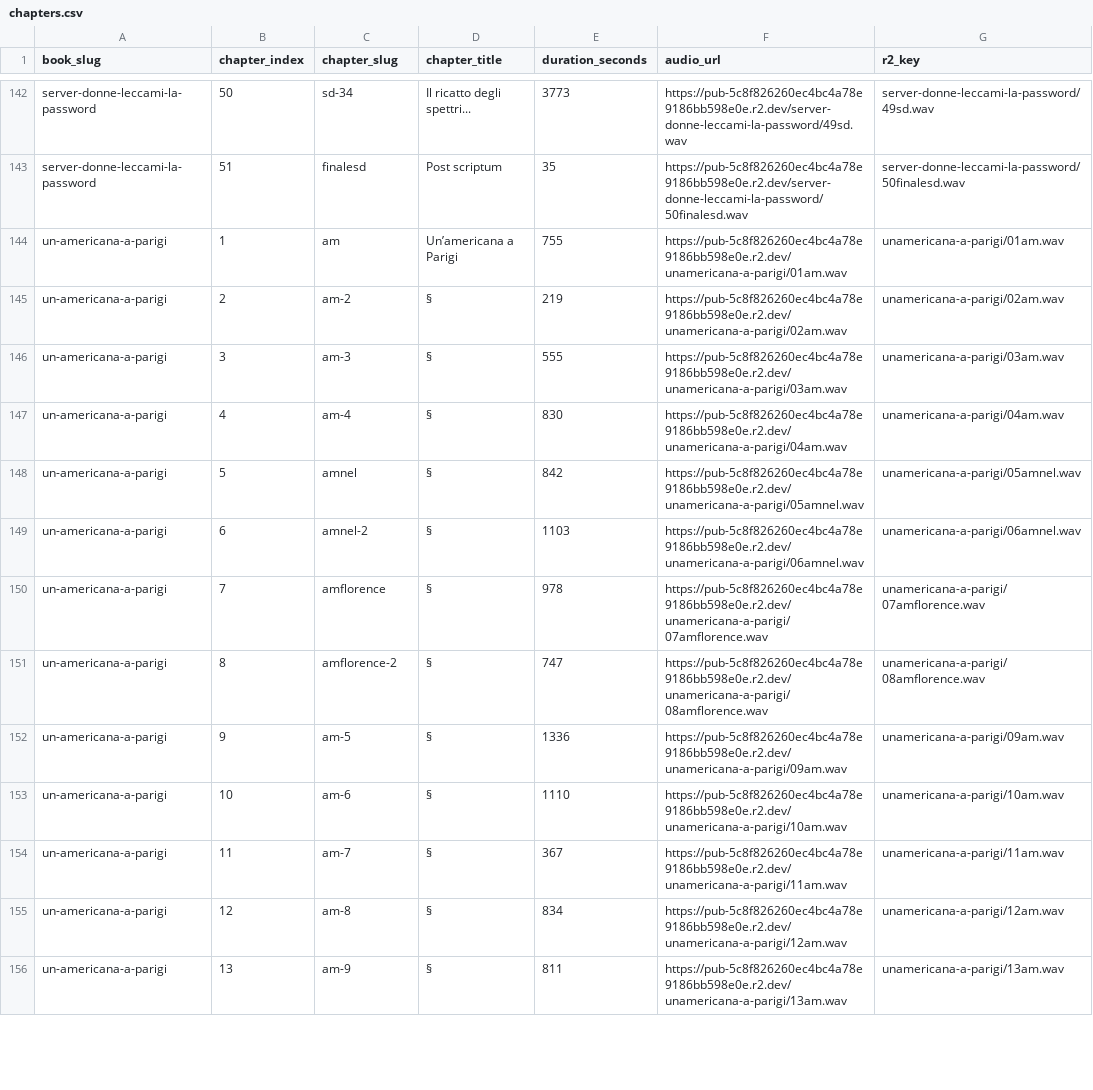
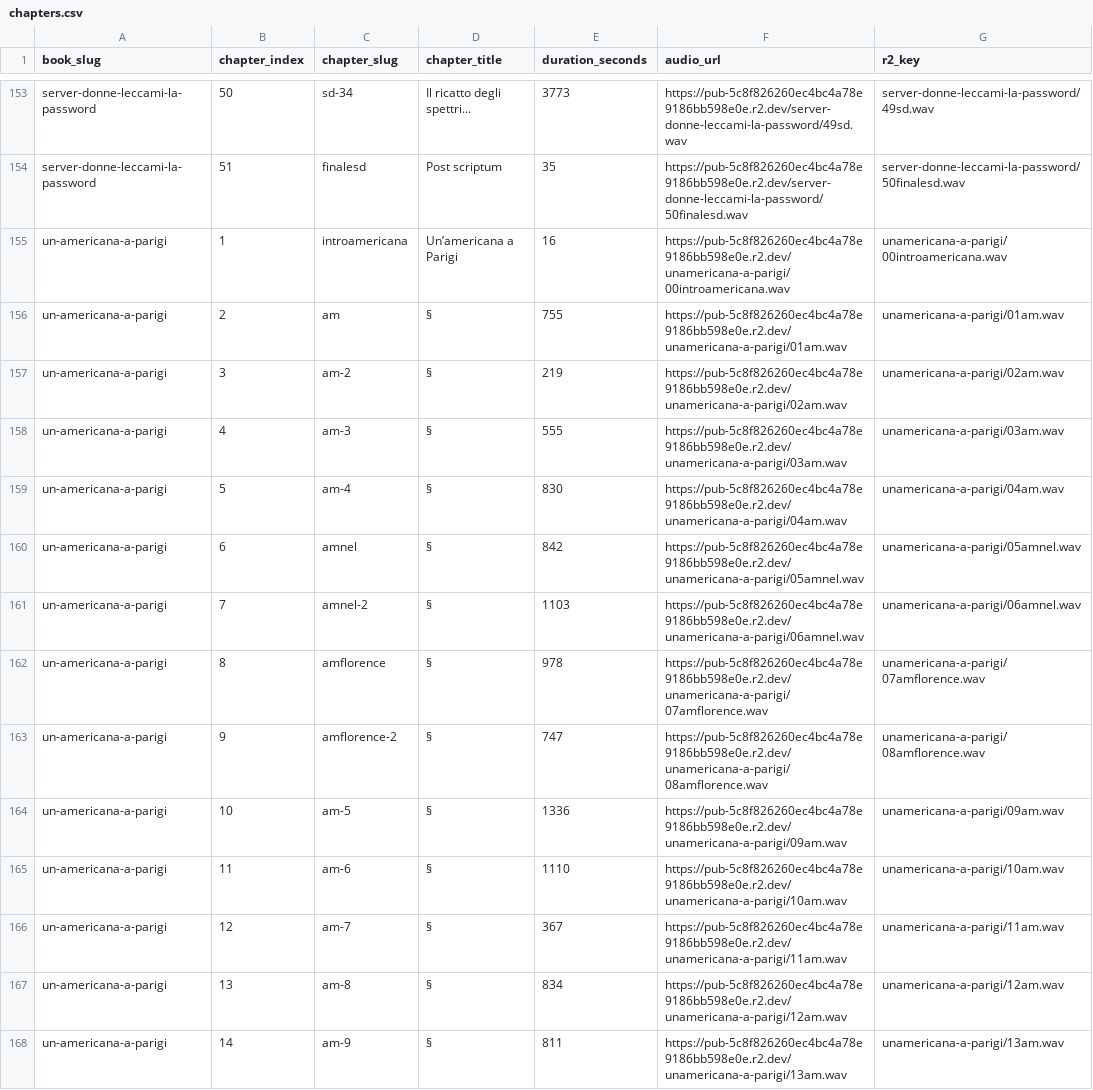
Before and after one commit to lilithianalibri/Lilithiana, a CSV file: supabase/import/chapters.csv, drawn as a sheet; only a part is shown, gaps mark what is left out; the diff covers the shown part only.

```diff
--- a/supabase/import/chapters.csv
+++ b/supabase/import/chapters.csv
@@ -144,13 +155,14 @@ server-donne-leccami-la-password,51,finalesd,Post scriptum,35,https://pub-5c8f82
-un-americana-a-parigi,1,am,Un’americana a Parigi,755,https://pub-5c8f826260ec4bc4a78e9186bb598e0e.r2.dev/unamericana-a-parigi/01am.wav,unamericana-a-parigi/01am.wav
-un-americana-a-parigi,2,am-2,§,219,https://pub-5c8f826260ec4bc4a78e9186bb598e0e.r2.dev/unamericana-a-parigi/02am.wav,unamericana-a-parigi/02am.wav
-un-americana-a-parigi,3,am-3,§,555,https://pub-5c8f826260ec4bc4a78e9186bb598e0e.r2.dev/unamericana-a-parigi/03am.wav,unamericana-a-parigi/03am.wav
-un-americana-a-parigi,4,am-4,§,830,https://pub-5c8f826260ec4bc4a78e9186bb598e0e.r2.dev/unamericana-a-parigi/04am.wav,unamericana-a-parigi/04am.wav
-un-americana-a-parigi,5,amnel,§,842,https://pub-5c8f826260ec4bc4a78e9186bb598e0e.r2.dev/unamericana-a-parigi/05amnel.wav,unamericana-a-parigi/05amnel.wav
-un-americana-a-parigi,6,amnel-2,§,1103,https://pub-5c8f826260ec4bc4a78e9186bb598e0e.r2.dev/unamericana-a-parigi/06amnel.wav,unamericana-a-parigi/06amnel.wav
-un-americana-a-parigi,7,amflorence,§,978,https://pub-5c8f826260ec4bc4a78e9186bb598e0e.r2.dev/unamericana-a-parigi/07amflorence.wav,unamericana-a-parigi/07amflorence.wav
-un-americana-a-parigi,8,amflorence-2,§,747,https://pub-5c8f826260ec4bc4a78e9186bb598e0e.r2.dev/unamericana-a-parigi/08amflorence.wav,unamericana-a-parigi/08amflorence.wav
-un-americana-a-parigi,9,am-5,§,1336,https://pub-5c8f826260ec4bc4a78e9186bb598e0e.r2.dev/unamericana-a-parigi/09am.wav,unamericana-a-parigi/09am.wav
-un-americana-a-parigi,10,am-6,§,1110,https://pub-5c8f826260ec4bc4a78e9186bb598e0e.r2.dev/unamericana-a-parigi/10am.wav,unamericana-a-parigi/10am.wav
-un-americana-a-parigi,11,am-7,§,367,https://pub-5c8f826260ec4bc4a78e9186bb598e0e.r2.dev/unamericana-a-parigi/11am.wav,unamericana-a-parigi/11am.wav
-un-americana-a-parigi,12,am-8,§,834,https://pub-5c8f826260ec4bc4a78e9186bb598e0e.r2.dev/unamericana-a-parigi/12am.wav,unamericana-a-parigi/12am.wav
-un-americana-a-parigi,13,am-9,§,811,https://pub-5c8f826260ec4bc4a78e9186bb598e0e.r2.dev/unamericana-a-parigi/13am.wav,unamericana-a-parigi/13am.wav
+un-americana-a-parigi,1,introamericana,"Un’americana a Parigi",16,https://pub-5c8f826260ec4bc4a78e9186bb598e0e.r2.dev/unamericana-a-parigi/00introamericana.wav,unamericana-a-parigi/00introamericana.wav
+un-americana-a-parigi,2,am,"§",755,https://pub-5c8f826260ec4bc4a78e9186bb598e0e.r2.dev/unamericana-a-parigi/01am.wav,unamericana-a-parigi/01am.wav
+un-americana-a-parigi,3,am-2,"§",219,https://pub-5c8f826260ec4bc4a78e9186bb598e0e.r2.dev/unamericana-a-parigi/02am.wav,unamericana-a-parigi/02am.wav
+un-americana-a-parigi,4,am-3,"§",555,https://pub-5c8f826260ec4bc4a78e9186bb598e0e.r2.dev/unamericana-a-parigi/03am.wav,unamericana-a-parigi/03am.wav
+un-americana-a-parigi,5,am-4,"§",830,https://pub-5c8f826260ec4bc4a78e9186bb598e0e.r2.dev/unamericana-a-parigi/04am.wav,unamericana-a-parigi/04am.wav
+un-americana-a-parigi,6,amnel,"§",842,https://pub-5c8f826260ec4bc4a78e9186bb598e0e.r2.dev/unamericana-a-parigi/05amnel.wav,unamericana-a-parigi/05amnel.wav
+un-americana-a-parigi,7,amnel-2,"§",1103,https://pub-5c8f826260ec4bc4a78e9186bb598e0e.r2.dev/unamericana-a-parigi/06amnel.wav,unamericana-a-parigi/06amnel.wav
+un-americana-a-parigi,8,amflorence,"§",978,https://pub-5c8f826260ec4bc4a78e9186bb598e0e.r2.dev/unamericana-a-parigi/07amflorence.wav,unamericana-a-parigi/07amflorence.wav
+un-americana-a-parigi,9,amflorence-2,"§",747,https://pub-5c8f826260ec4bc4a78e9186bb598e0e.r2.dev/unamericana-a-parigi/08amflorence.wav,unamericana-a-parigi/08amflorence.wav
+un-americana-a-parigi,10,am-5,"§",1336,https://pub-5c8f826260ec4bc4a78e9186bb598e0e.r2.dev/unamericana-a-parigi/09am.wav,unamericana-a-parigi/09am.wav
+un-americana-a-parigi,11,am-6,"§",1110,https://pub-5c8f826260ec4bc4a78e9186bb598e0e.r2.dev/unamericana-a-parigi/10am.wav,unamericana-a-parigi/10am.wav
+un-americana-a-parigi,12,am-7,"§",367,https://pub-5c8f826260ec4bc4a78e9186bb598e0e.r2.dev/unamericana-a-parigi/11am.wav,unamericana-a-parigi/11am.wav
+un-americana-a-parigi,13,am-8,"§",834,https://pub-5c8f826260ec4bc4a78e9186bb598e0e.r2.dev/unamericana-a-parigi/12am.wav,unamericana-a-parigi/12am.wav
+un-americana-a-parigi,14,am-9,"§",811,https://pub-5c8f826260ec4bc4a78e9186bb598e0e.r2.dev/unamericana-a-parigi/13am.wav,unamericana-a-parigi/13am.wav
```
Also changed, not shown: 11 added rows and 39 edited cells elsewhere in this file, 34 other files.
